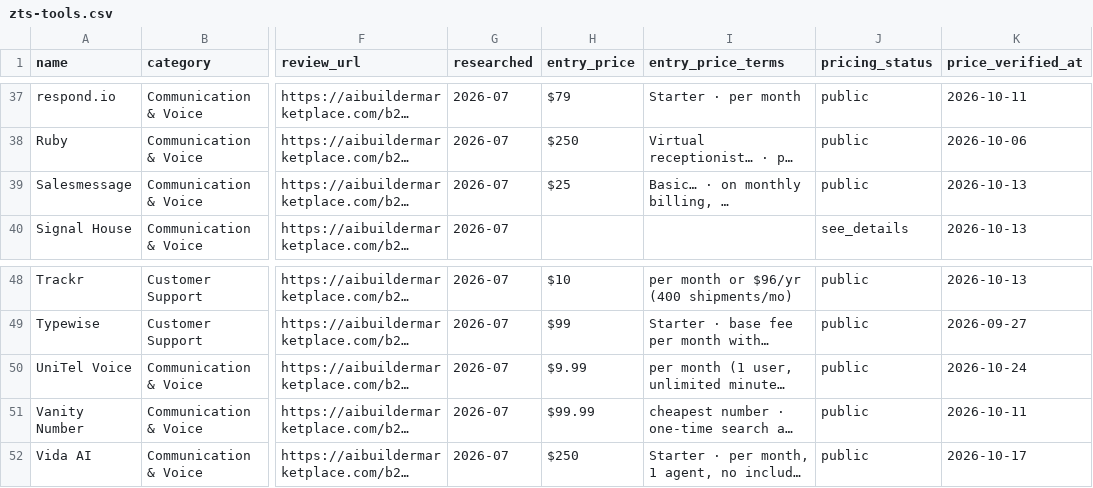
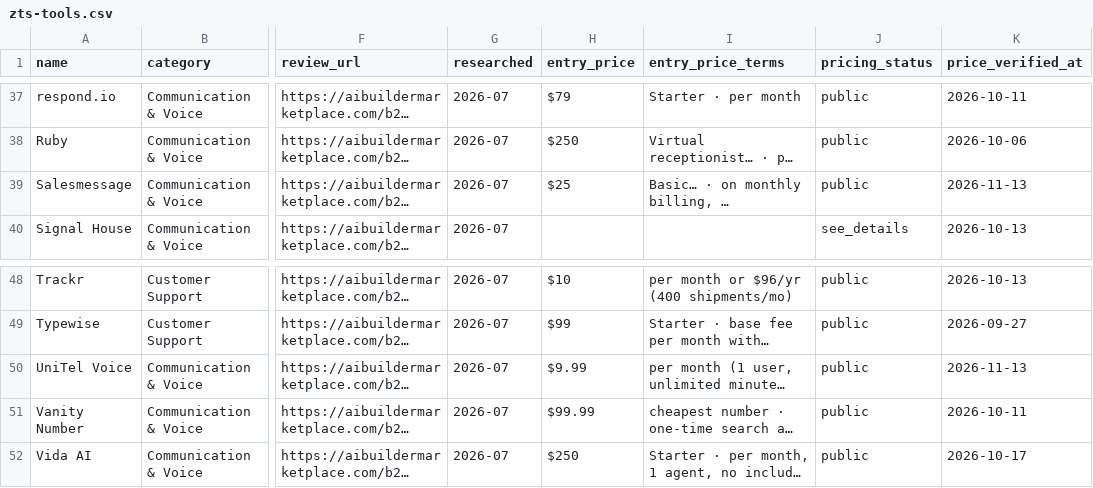
Before and after one commit to NewBegin-gif/zerotouchsupport, a CSV file: data/zts-tools.csv, drawn as a sheet; only a part is shown, gaps mark what is left out; long unchanged cells end in …; the diff names each change by its address in the sheet, - before the commit and + after, or states it on an @@ line.

```diff
--- a/data/zts-tools.csv
+++ b/data/zts-tools.csv
-K39 (price_verified_at): 2026-10-13
+K39 (price_verified_at): 2026-11-13
-K50 (price_verified_at): 2026-10-24
+K50 (price_verified_at): 2026-11-13
```
Also changed, not shown: data/zts-flags.csv, 2 other files.
